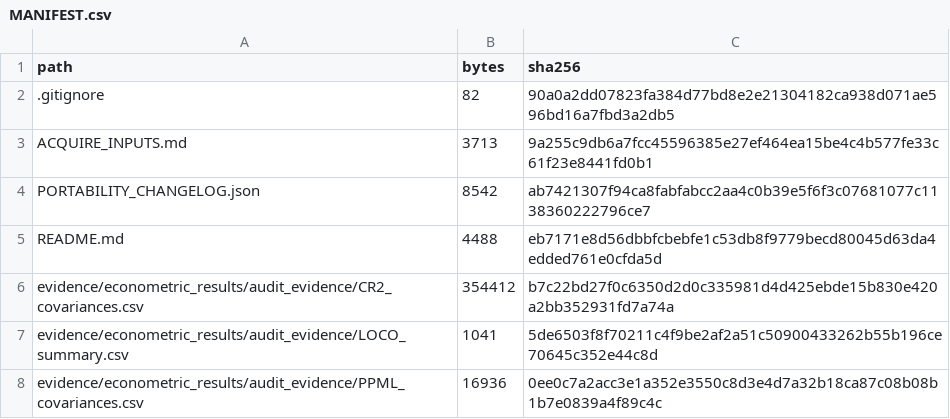
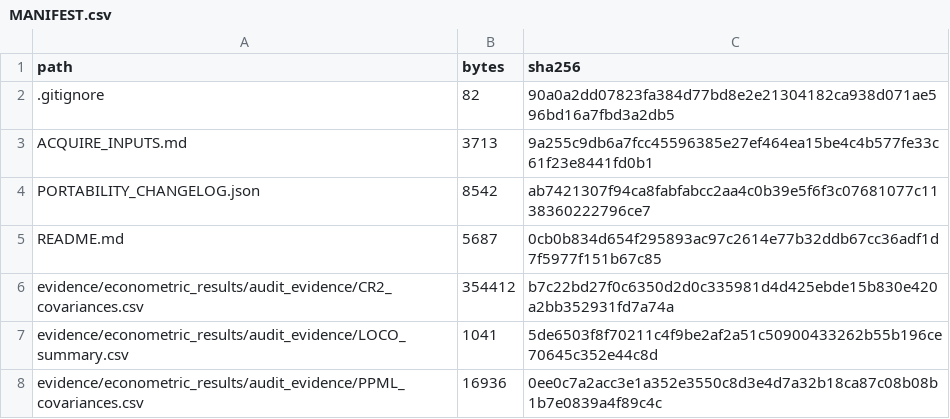
Before and after one commit to Sami6639/renewable-transition-finance-income-groups, a CSV file: MANIFEST.csv, drawn as a sheet; only a part is shown.

Commit message:
Refresh README-only manifest hash after public extension documentation

```diff
--- a/MANIFEST.csv
+++ b/MANIFEST.csv
@@ -4,3 +4,3 @@ ACQUIRE_INPUTS.md,3713,9a255c9db6a7fcc45596385e27ef464ea15be4c4b577fe33c61f23e84
 PORTABILITY_CHANGELOG.json,8542,ab7421307f94ca8fabfabcc2aa4c0b39e5f6f3c07681077c1138360222796ce7
-README.md,4488,eb7171e8d56dbbfcbebfe1c53db8f9779becd80045d63da4edded761e0cfda5d
+README.md,5687,0cb0b834d654f295893ac97c2614e77b32ddb67cc36adf1d7f5977f151b67c85
 evidence/econometric_results/audit_evidence/CR2_covariances.csv,354412,b7c22bd27f0c6350d2d0c335981d4d425ebde15b830e420a2bb352931fd7a74a
```
